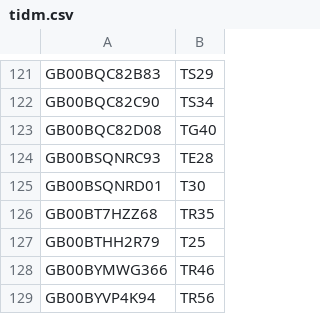
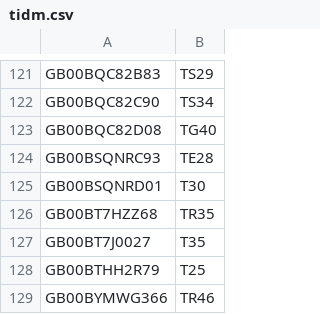
Before and after one commit to LateGenXer/finance, a CSV file: data/tidm.csv, drawn as a sheet; only a part is shown, gaps mark what is left out; the shorter side is filled out with more unchanged rows.

Commit message:
Update data/tidm.csv.

```diff
--- a/data/tidm.csv
+++ b/data/tidm.csv
@@ -126,2 +126,3 @@ GB00BSQNRD01,T30
 GB00BT7HZZ68,TR35
+GB00BT7J0027,T35
 GB00BTHH2R79,T25
```
